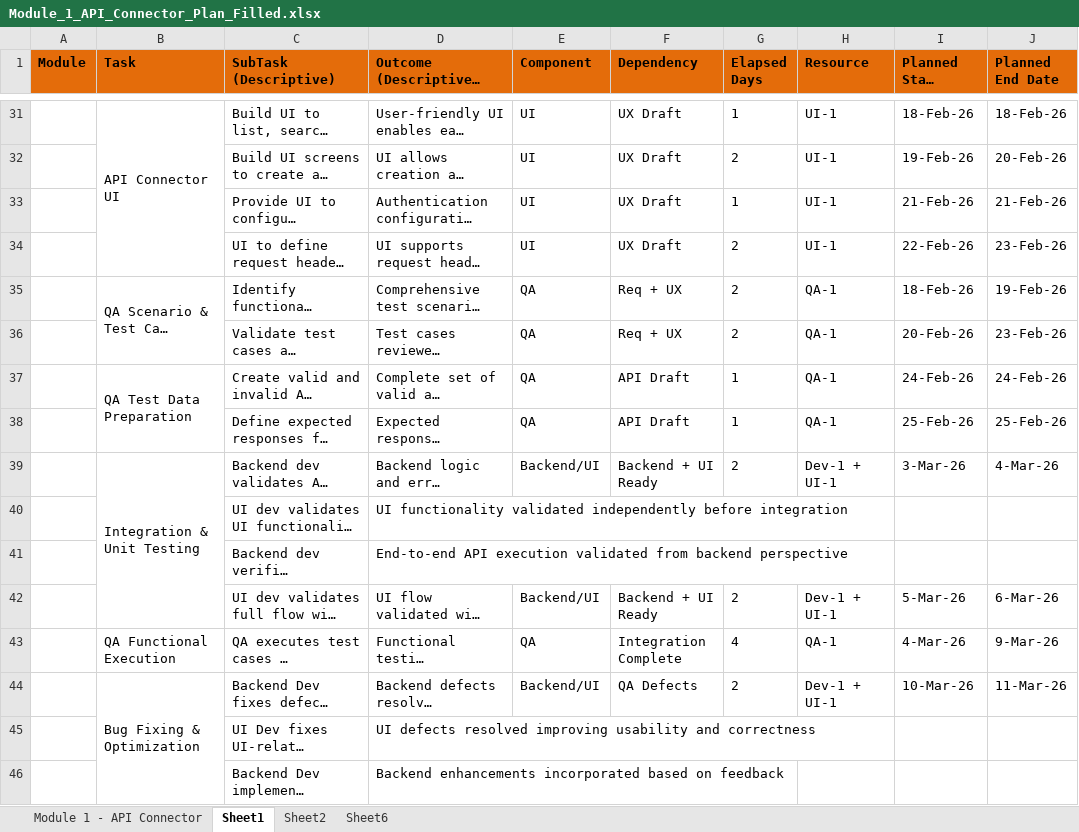
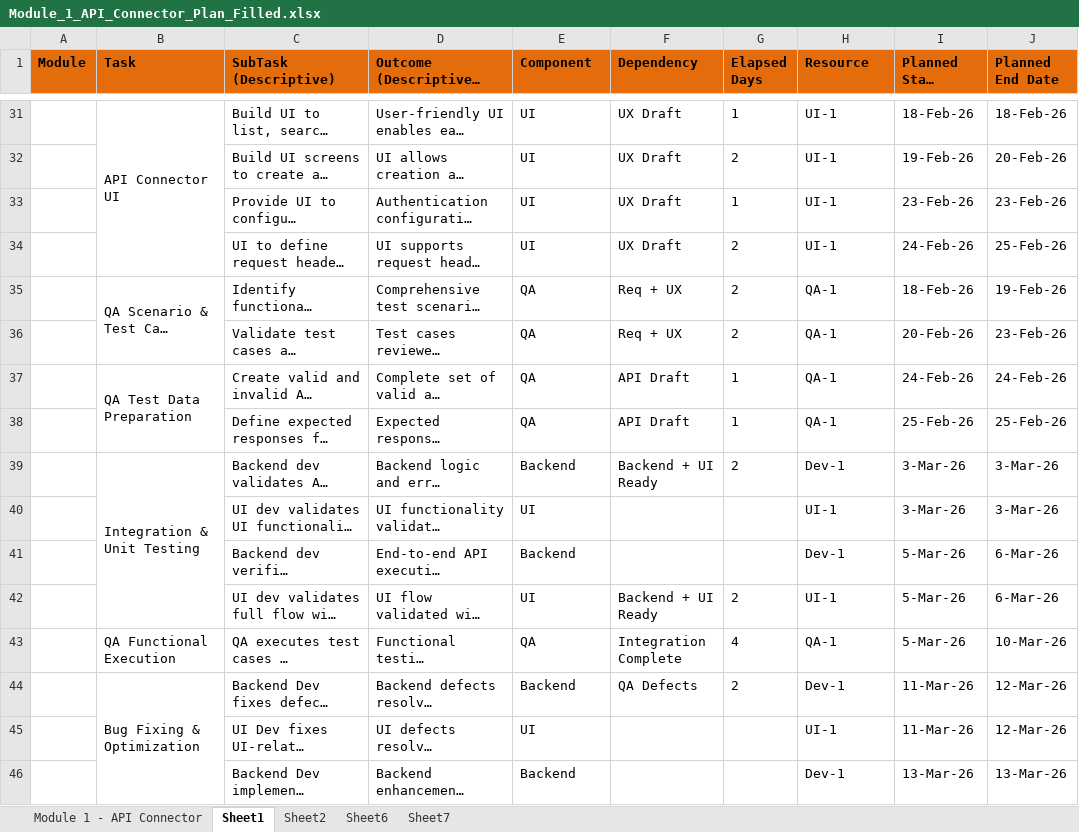
Before and after one commit to ShrinathMathane1994/Springboot-CBCC, an Excel workbook: Module_1_API_Connector_Plan_Filled.xlsx, sheet Sheet1, drawn as a sheet; only a part is shown, gaps mark what is left out; long unchanged cells end in …; values as stored, in another font and other column widths than the file's, no borders; the diff covers the shown part only; the diff names each change by its address in the sheet, - before the commit and + after, or states it on an @@ line.

```diff
--- a/Module_1_API_Connector_Plan_Filled.xlsx (sheet Sheet1)
+++ b/Module_1_API_Connector_Plan_Filled.xlsx (sheet Sheet1)
+sheet tab: Sheet7
-I33 (Planned Start Date): 21-Feb-26
+I33 (Planned Start Date): 23-Feb-26
-J33 (Planned End Date): 21-Feb-26
+J33 (Planned End Date): 23-Feb-26
-I34 (Planned Start Date): 22-Feb-26
+I34 (Planned Start Date): 24-Feb-26
-J34 (Planned End Date): 23-Feb-26
+J34 (Planned End Date): 25-Feb-26
-E39 (Component): Backend/UI
+E39 (Component): Backend
-H39 (Resource): Dev-1 + UI-1
+H39 (Resource): Dev-1
-J39 (Planned End Date): 4-Mar-26
+J39 (Planned End Date): 3-Mar-26
-E40 (Component): (empty)
+E40 (Component): UI
-H40 (Resource): (empty)
+H40 (Resource): UI-1
-I40 (Planned Start Date): (empty)
+I40 (Planned Start Date): 3-Mar-26
-J40 (Planned End Date): (empty)
+J40 (Planned End Date): 3-Mar-26
-E41 (Component): (empty)
+E41 (Component): Backend
-H41 (Resource): (empty)
+H41 (Resource): Dev-1
-I41 (Planned Start Date): (empty)
+I41 (Planned Start Date): 5-Mar-26
-J41 (Planned End Date): (empty)
+J41 (Planned End Date): 6-Mar-26
-E42 (Component): Backend/UI
+E42 (Component): UI
-H42 (Resource): Dev-1 + UI-1
+H42 (Resource): UI-1
-I43 (Planned Start Date): 4-Mar-26
+I43 (Planned Start Date): 5-Mar-26
-J43 (Planned End Date): 9-Mar-26
+J43 (Planned End Date): 10-Mar-26
-E44 (Component): Backend/UI
+E44 (Component): Backend
-H44 (Resource): Dev-1 + UI-1
+H44 (Resource): Dev-1
-I44 (Planned Start Date): 10-Mar-26
+I44 (Planned Start Date): 11-Mar-26
-J44 (Planned End Date): 11-Mar-26
+J44 (Planned End Date): 12-Mar-26
-E45 (Component): (empty)
+E45 (Component): UI
-H45 (Resource): (empty)
+H45 (Resource): UI-1
-I45 (Planned Start Date): (empty)
+I45 (Planned Start Date): 11-Mar-26
-J45 (Planned End Date): (empty)
+J45 (Planned End Date): 12-Mar-26
-E46 (Component): (empty)
+E46 (Component): Backend
-H46 (Resource): (empty)
+H46 (Resource): Dev-1
-I46 (Planned Start Date): (empty)
+I46 (Planned Start Date): 13-Mar-26
-J46 (Planned End Date): (empty)
+J46 (Planned End Date): 13-Mar-26
```
Also changed, not shown: 164 edited cells elsewhere in this sheet, sheet Sheet6.
